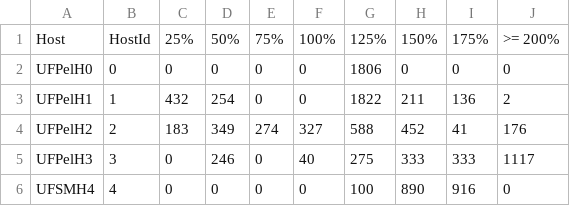
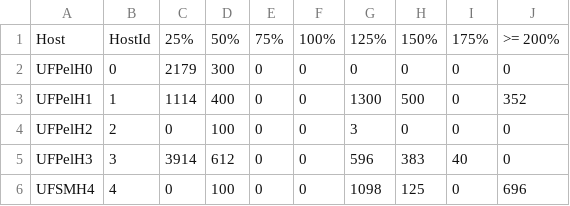
Before and after one commit to GersonCavalheiro/WCSim-antigo, a CSV file: output/trace.csv, drawn as a sheet; only a part is shown; the diff covers the shown part only.

```diff
--- a/output/trace.csv
+++ b/output/trace.csv
@@ -1,6 +1,6 @@
 Host,HostId,25%,50%,75%,100%,125%,150%,175%,>= 200%
-UFPelH0,0,0,0,0,0,1806,0,0,0
-UFPelH1,1,432,254,0,0,1822,211,136,2
-UFPelH2,2,183,349,274,327,588,452,41,176
-UFPelH3,3,0,246,0,40,275,333,333,1117
-UFSMH4,4,0,0,0,0,100,890,916,0
+UFPelH0,0,2179,300,0,0,0,0,0,0
+UFPelH1,1,1114,400,0,0,1300,500,0,352
+UFPelH2,2,0,100,0,0,3,0,0,0
+UFPelH3,3,3914,612,0,0,596,383,40,0
+UFSMH4,4,0,100,0,0,1098,125,0,696
```
Also changed, not shown: 62 edited cells elsewhere in this file, output/performance.csv, output/wallet.csv, 1 other file.
